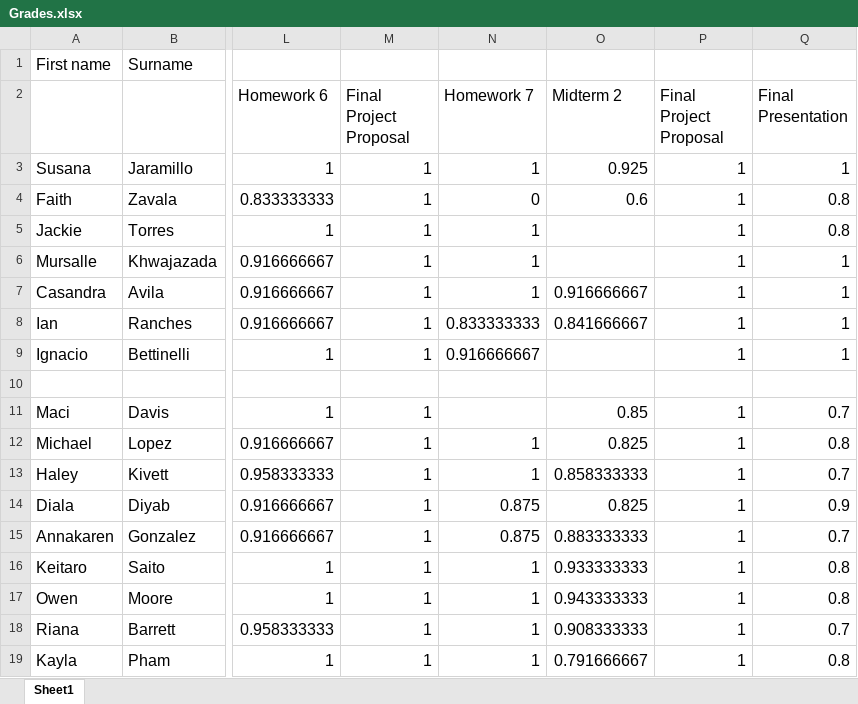
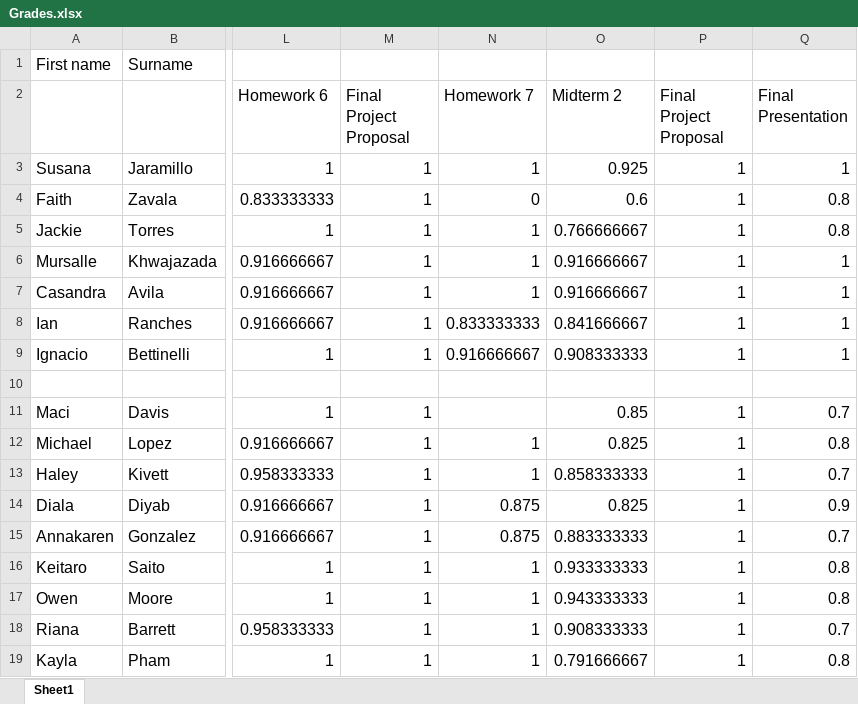
Before and after one commit to 918particle/AlgebraBasedMechanics1, an Excel workbook: Semester2/grades/Grades.xlsx, sheet Sheet1, drawn as a sheet; only a part is shown, gaps mark what is left out; values as stored, in another font and other column widths than the file's, no borders; the diff names each change by its address in the sheet, - before the commit and + after, or states it on an @@ line.

Commit message:
finished grading midterm 2

```diff
--- a/Semester2/grades/Grades.xlsx (sheet Sheet1)
+++ b/Semester2/grades/Grades.xlsx (sheet Sheet1)
-O5 (Midterm 2): (empty)
+O5 (Midterm 2): 0.766666667
-O6 (Midterm 2): (empty)
+O6 (Midterm 2): 0.916666667
-O9 (Midterm 2): (empty)
+O9 (Midterm 2): 0.908333333
```
